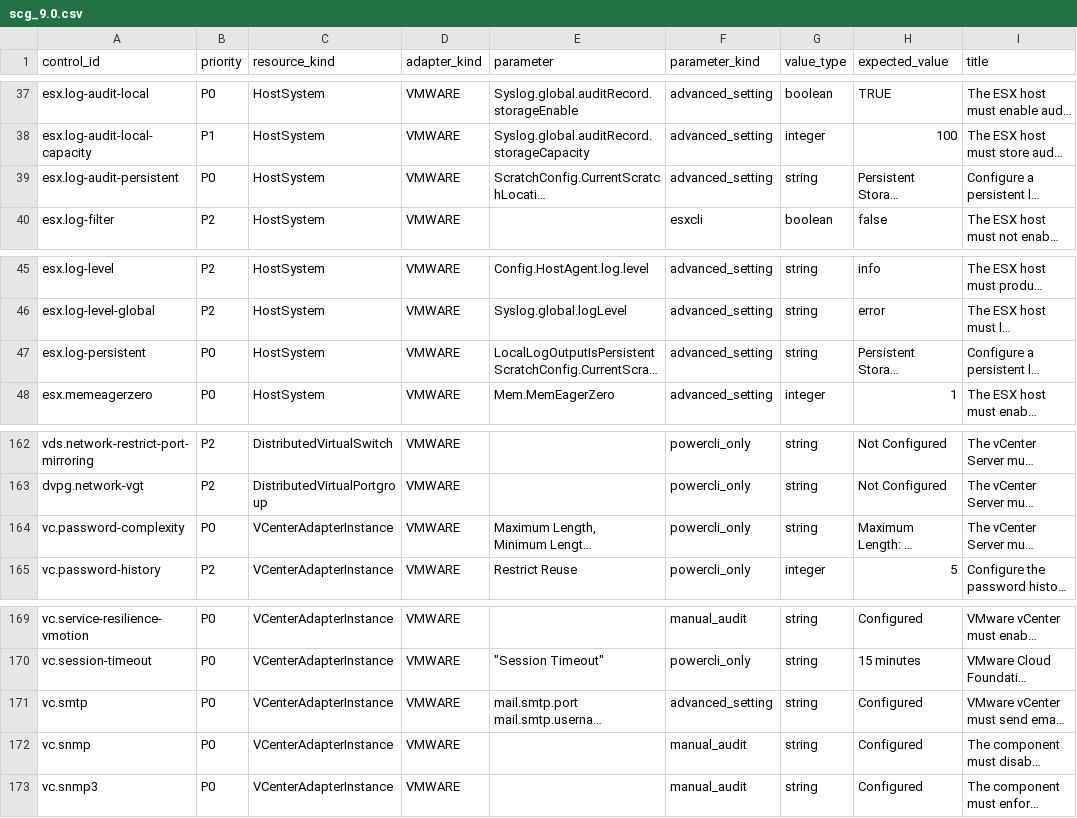
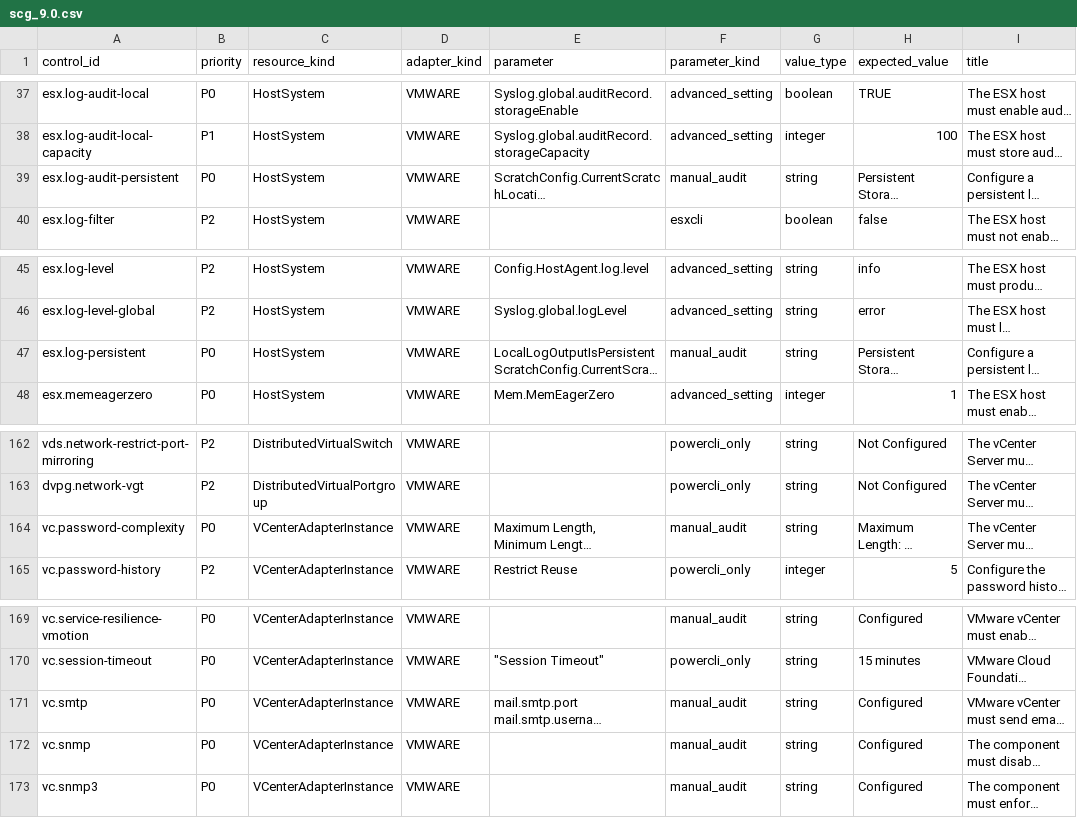
Before and after one commit to sentania-labs/vcf-content-factory, a CSV file: content/sdk-adapters/compliance/profiles/canonical/scg_9.0.csv, drawn as a sheet; only a part is shown, gaps mark what is left out; long unchanged cells end in …; the diff names each change by its address in the sheet, - before the commit and + after, or states it on an @@ line.

```diff
--- a/content/sdk-adapters/compliance/profiles/canonical/scg_9.0.csv
+++ b/content/sdk-adapters/compliance/profiles/canonical/scg_9.0.csv
-F39 (parameter_kind): advanced_setting
+F39 (parameter_kind): manual_audit
-F47 (parameter_kind): advanced_setting
+F47 (parameter_kind): manual_audit
-F164 (parameter_kind): powercli_only
+F164 (parameter_kind): manual_audit
-F171 (parameter_kind): advanced_setting
+F171 (parameter_kind): manual_audit
```
Also changed, not shown: content/sdk-adapters/compliance/profiles/canonical/scg_8.0.csv, 6 other files.
